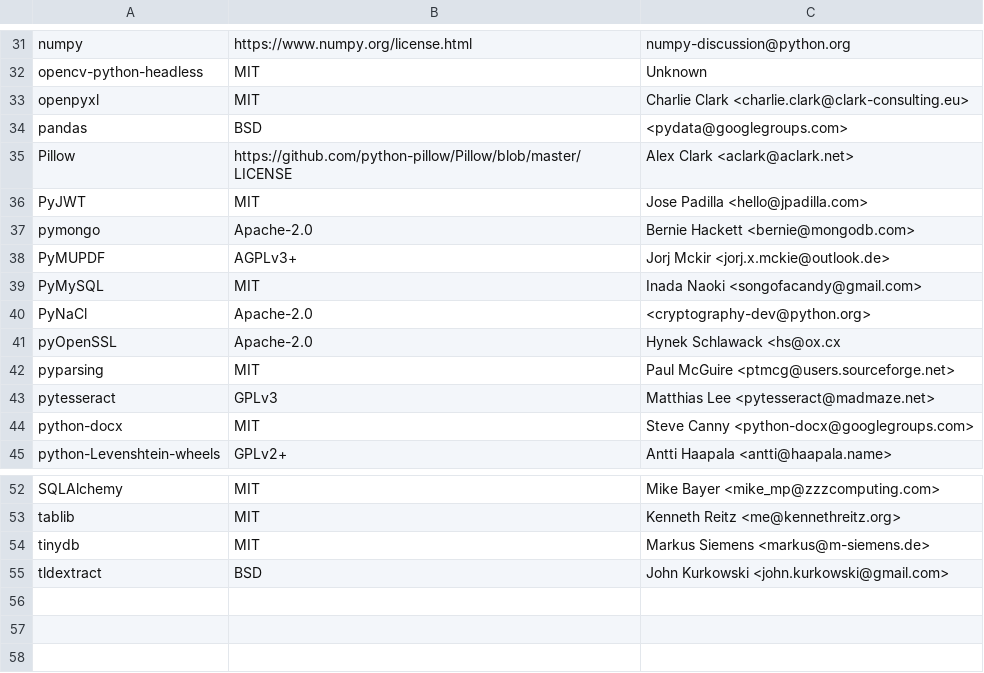
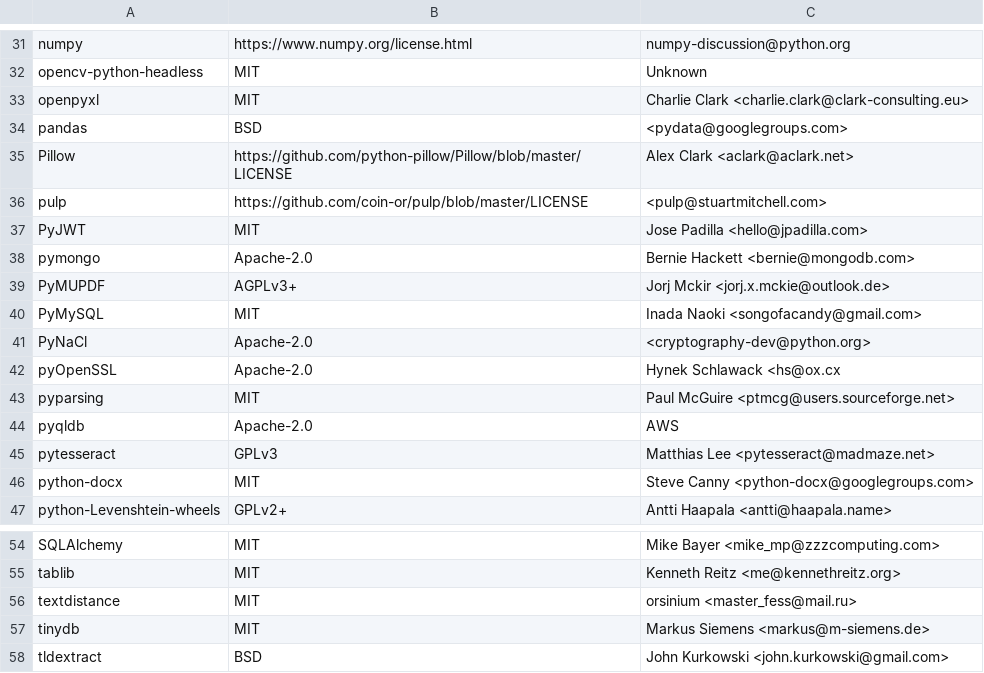
Before and after one commit to raffishquartan/Klayers, a CSV file: serverless/config/Klayers-dev/packages.csv, drawn as a sheet; only a part is shown, gaps mark what is left out; the diff names each change by its address in the sheet, - before the commit and + after, or states it on an @@ line.

Commit message:
added pulp,pyqldb,textdistance

```diff
--- a/serverless/config/Klayers-dev/packages.csv
+++ b/serverless/config/Klayers-dev/packages.csv
+row 36: pulp | https://github.com/coin-or/pulp/blob/master/LICENSE | <pulp@stuartmitchell.com>
+row 44: pyqldb | Apache-2.0 | AWS
+row 56: textdistance | MIT | orsinium <master_fess@mail.ru>
```
Also changed, not shown: serverless/config/Klayers-prod/packages.csv.
